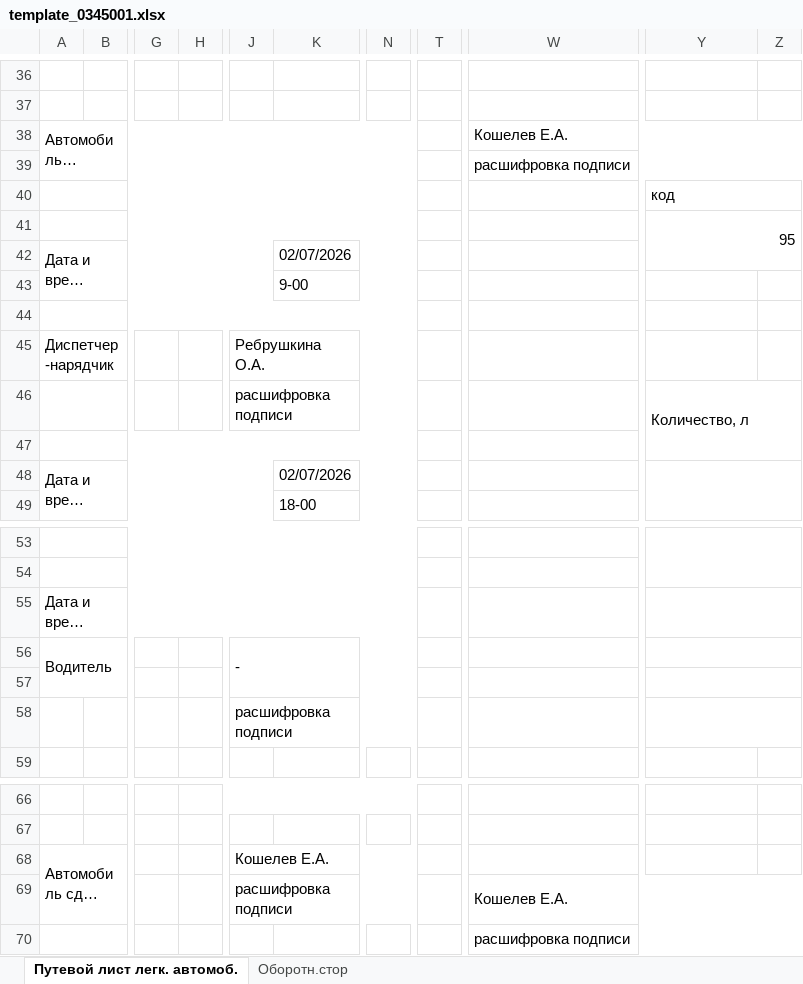
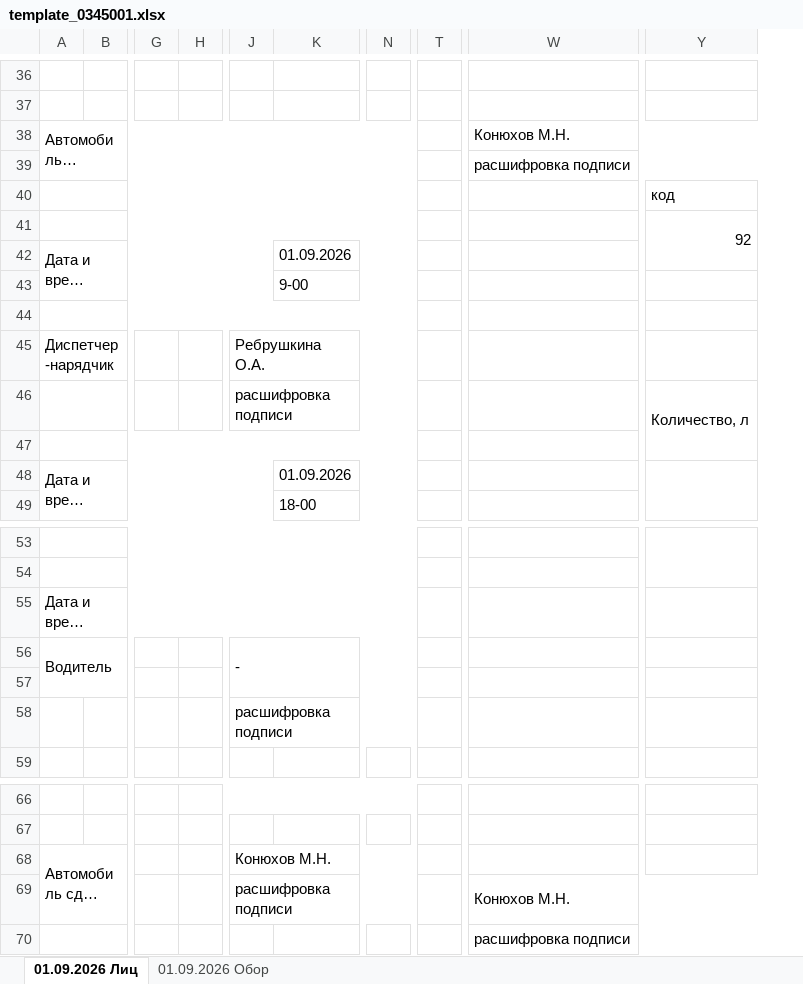
Before and after one commit to MaksimTMB/putevka-rps, an Excel workbook: templates_xls/template_0345001.xlsx, sheet 01.09.2026 Лиц, drawn as a sheet; only a part is shown, gaps mark what is left out; long unchanged cells end in …; values as stored, in another font and other column widths than the file's, no cell formats; removed rows and columns are numbered as before the commit, all else as after; the diff covers the shown part only; the diff names each change by its address in the sheet, - before the commit and + after, or states it on an @@ line.

Commit message:
release(v6.0.0): Два ролевых интерфейса (Админ/Водитель), первичная регистрация Админа, предпросмотр А4 и экспорт Word/Excel на весь лист

```diff
--- a/templates_xls/template_0345001.xlsx (sheet 01.09.2026 Лиц)
+++ b/templates_xls/template_0345001.xlsx (sheet 01.09.2026 Лиц)
-sheet tab: Путевой лист легк. автомоб.
+sheet tab: 01.09.2026 Лиц
-sheet tab: Оборотн.стор
+sheet tab: 01.09.2026 Обор
-column H, empty
+column H, empty
-column N, empty
+column N, empty
-column T, empty
+column T, empty
-column Z, empty
-W38: Кошелев Е.А.
+W38: Конюхов М.Н.
-Y40:Z40 merged
-Y41: 95
+Y41: 92
-K42: 02/07/2026
+K42: 01.09.2026
-K48: 02/07/2026
+K48: 01.09.2026
-Y55:Z55 merged
-Y56:Z56 merged
-Y57:Z57 merged
-Y58:Z58 merged
-J68: Кошелев Е.А.
+J68: Конюхов М.Н.
-W69: Кошелев Е.А.
+W69: Конюхов М.Н.
```
Also changed, not shown: 8 edited cells and merged cells elsewhere in this sheet, sheet 01.09.2026 Обор, cell formats, 7 other files.
